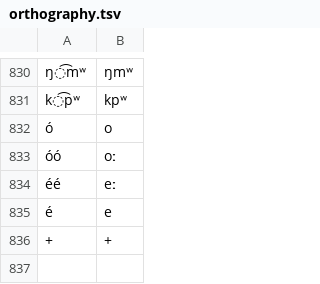
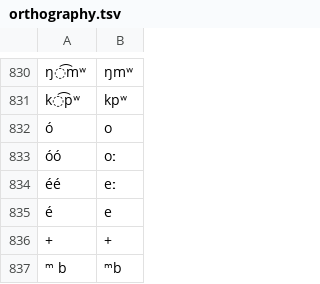
Before and after one commit to cldf-datasets/gbabvd_vv, a TSV file: etc/orthography.tsv, drawn as a sheet; only a part is shown, gaps mark what is left out; the diff names each change by its address in the sheet, - before the commit and + after, or states it on an @@ line.

```diff
--- a/etc/orthography.tsv
+++ b/etc/orthography.tsv
+row 837: ᵐ b | ᵐb
```
Also changed, not shown: cldf/languages.csv, cldf/parameters.csv, 10 other files.
